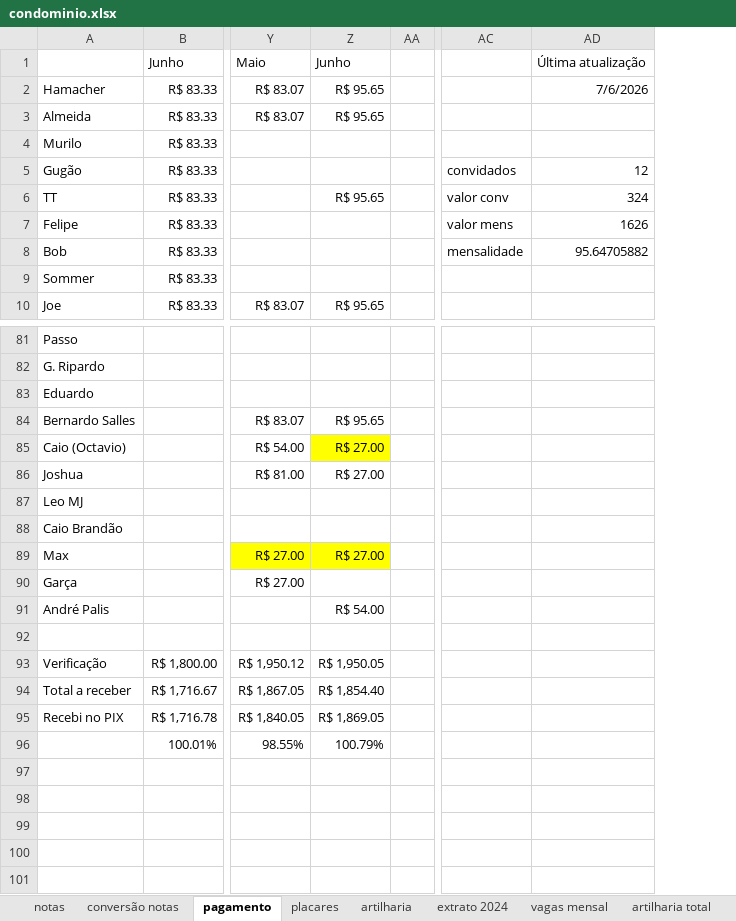
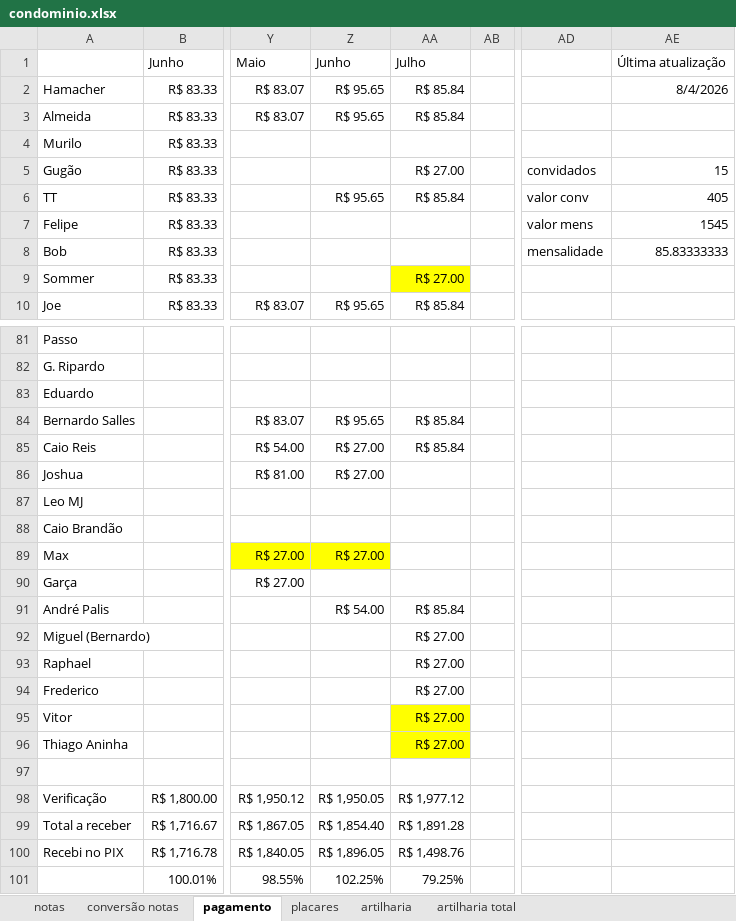
Before and after one commit to PHamacher/dashboard-pelada, an Excel workbook: data/condominio.xlsx, sheet pagamento, drawn as a sheet; only a part is shown, gaps mark what is left out; values as stored, in another font and other column widths than the file's, no borders; removed rows and columns are numbered as before the commit, all else as after; rows hold the shown columns only; the diff names each change by its address in the sheet, - before the commit and + after, or states it on an @@ line.

```diff
--- a/data/condominio.xlsx (sheet pagamento)
+++ b/data/condominio.xlsx (sheet pagamento)
-sheet tab: extrato 2024
-sheet tab: vagas mensal
+column AA, rows 1-10: Julho | R$ 85.84 | R$ 85.84 |  | R$ 27.00 | R$ 85.84 |  |  | R$ 27.00 | R$ 85.84; rows 84-91: R$ 85.84 | R$ 85.84 |  |  |  |  |  | R$ 85.84; rows 98-101: R$ 1,977.12 | R$ 1,891.28 | R$ 1,498.76 | 79.25%
-column AD, rows 1-8: Última atualização | 7/6/2026 |  |  | 12 | 324 | 1626 | 95.64705882
+column AE, rows 1-8: Última atualização | 8/4/2026 |  |  | 15 | 405 | 1545 | 85.83333333
-A85: Caio (Octavio)
+A85: Caio Reis
-Z85 fill: #FFFF00
+Z85 fill: none
+row 92: Miguel (Bernardo) |  |  |  | R$ 27.00
+row 93: Raphael |  |  |  | R$ 27.00
+row 94: Frederico |  |  |  | R$ 27.00
+row 95: Vitor |  |  |  | R$ 27.00
+row 96: Thiago Aninha |  |  |  | R$ 27.00
-Z100: R$ 1,869.05
+Z100: R$ 1,896.05
-Z101: 100.79%
+Z101: 102.25%
```
Also changed, not shown: sheet notas, sheet placares, sheet artilharia, formulas that keep their value.
